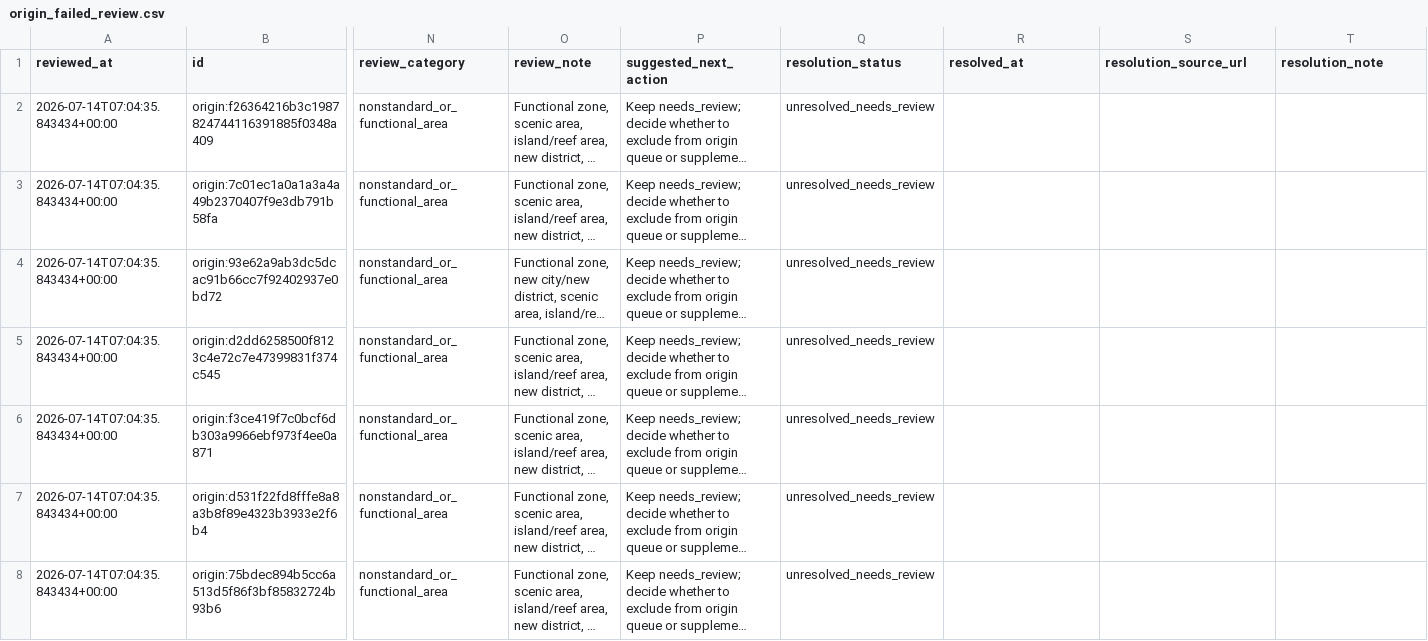
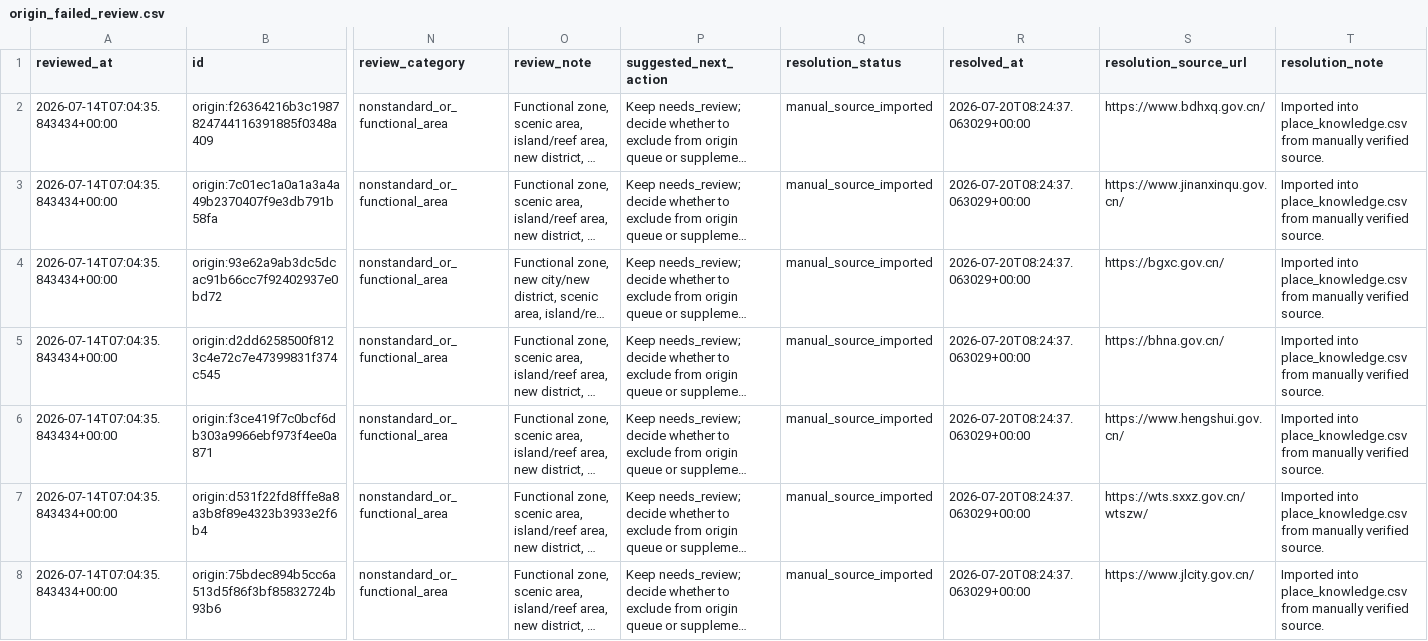
Before and after one commit to snailfrying/topo_scholar, a CSV file: data/metadata/origin_failed_review.csv, drawn as a sheet; only a part is shown, gaps mark what is left out; long unchanged cells end in …; the diff covers the shown part only; the diff names each change by its address in the sheet, - before the commit and + after, or states it on an @@ line.

Commit message:
Add special area origin records

```diff
--- a/data/metadata/origin_failed_review.csv
+++ b/data/metadata/origin_failed_review.csv
-Q2:Q8 (resolution_status): unresolved_needs_review
+Q2:Q8 (resolution_status): manual_source_imported
-R2:R8 (resolved_at): (empty)
+R2:R8 (resolved_at): 2026-07-20T08:24:37.063029+00:00
-S2 (resolution_source_url): (empty)
+S2 (resolution_source_url): https://www.bdhxq.gov.cn/
-T2:T8 (resolution_note): (empty)
+T2:T8 (resolution_note): Imported into place_knowledge.csv from manually verified source.
-S3 (resolution_source_url): (empty)
+S3 (resolution_source_url): https://www.jinanxinqu.gov.cn/
-S4 (resolution_source_url): (empty)
+S4 (resolution_source_url): https://bgxc.gov.cn/
-S5 (resolution_source_url): (empty)
+S5 (resolution_source_url): https://bhna.gov.cn/
-S6 (resolution_source_url): (empty)
+S6 (resolution_source_url): https://www.hengshui.gov.cn/
-S7 (resolution_source_url): (empty)
+S7 (resolution_source_url): https://wts.sxxz.gov.cn/wtszw/
-S8 (resolution_source_url): (empty)
+S8 (resolution_source_url): https://www.jlcity.gov.cn/
```
Also changed, not shown: 102 edited cells elsewhere in this file, data/processed/collection_queue.csv, 8 other files.
